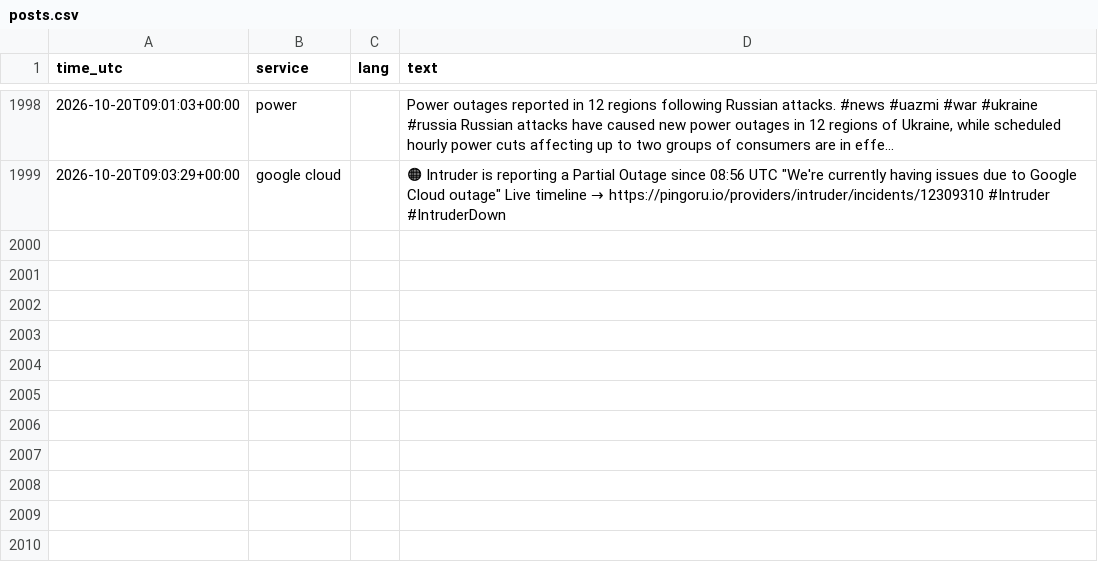
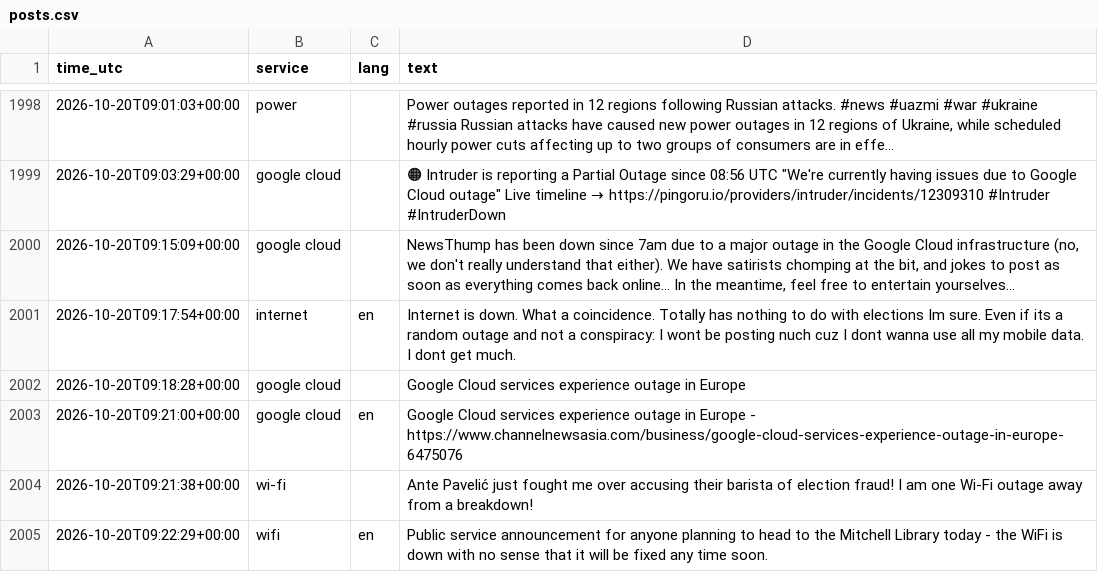
Before and after one commit to 8Y12N/ai4g-portfolio-Yazan_Nemo, a CSV file: Term 1/Week 6/hackathon/data/posts.csv, drawn as a sheet; only a part is shown, gaps mark what is left out.

```diff
--- a/Term 1/Week 6/hackathon/data/posts.csv
+++ b/Term 1/Week 6/hackathon/data/posts.csv
@@ -2016 +2016,7 @@ time_utc,service,lang,text
 2026-10-20T09:03:29+00:00,google cloud,,"🟠 Intruder is reporting a Partial Outage since 08:56 UTC  ""We're currently having issues due to Google Cloud outage""  Live timeline → https://pingoru.io/providers/intruder/incidents/12309310  #Intruder #IntruderDown"
+2026-10-20T09:15:09+00:00,google cloud,,"NewsThump has been down since 7am due to a major outage in the Google Cloud infrastructure (no, we don't really understand that either).  We have satirists chomping at the bit, and jokes to post as soon as everything comes back online... In the meantime, feel free to entertain yourselves..."
+2026-10-20T09:17:54+00:00,internet,en,Internet is down.  What a coincidence. Totally has nothing to do with elections Im sure.   Even if its a random outage and not a conspiracy: I wont be posting nuch cuz I dont wanna use all my mobile data. I dont get much.
+2026-10-20T09:18:28+00:00,google cloud,,Google Cloud services experience outage in Europe
+2026-10-20T09:21:00+00:00,google cloud,en,Google Cloud services experience outage in Europe - https://www.channelnewsasia.com/business/google-cloud-services-experience-outage-in-europe-6475076
+2026-10-20T09:21:38+00:00,wi-fi,,Ante Pavelić just fought me over accusing their barista of election fraud! I am one Wi-Fi outage away from a breakdown!
+2026-10-20T09:22:29+00:00,wifi,en,Public service announcement for anyone planning to head to the Mitchell Library today - the WiFi is down with no sense that it will be fixed any time soon.
```
Also changed, not shown: Term 1/Week 6/hackathon/data/sentiment.csv, 1 other file.
